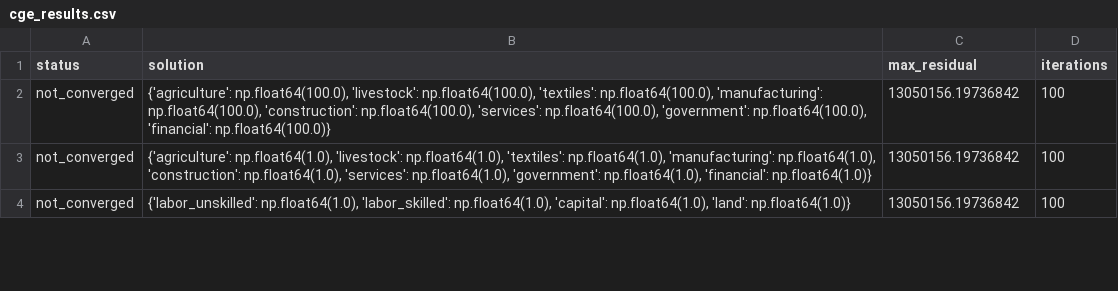
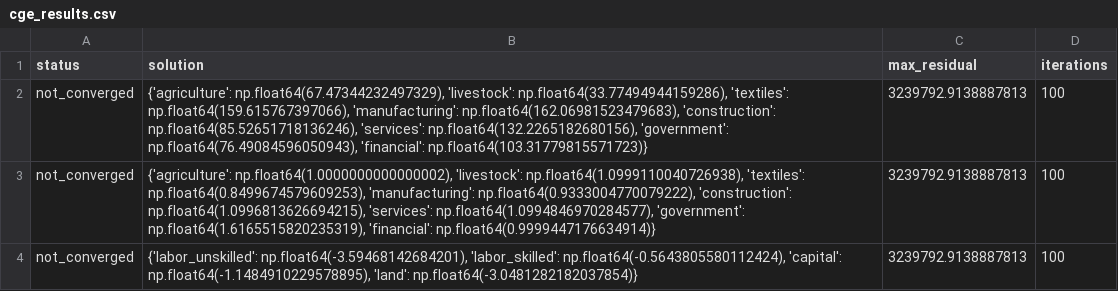
Before and after one commit to deluair/BD_macro_models_sim, a CSV file: results/cge_results.csv, drawn as a sheet; only a part is shown; the diff covers the shown part only.

Commit message:
Fix model results saving issue: Update run_all_models.py to handle DataFrame and SVARResults objects
- Fixed ABM, Behavioral, Financial, Game Theory, and SOE models to save DataFrame results
- Added special handling for SVAR model's SVARResults objects
- All models now properly save simulation results to CSV files
- Added new result files: abm_results.csv, behavioral_results.csv, financial_results.csv, game_theory_results.csv, soe_results.csv

```diff
--- a/results/cge_results.csv
+++ b/results/cge_results.csv
@@ -1,4 +1,4 @@
 status,solution,max_residual,iterations
-not_converged,"{'agriculture': np.float64(100.0), 'livestock': np.float64(100.0), 'textiles': np.float64(100.0), 'manufacturing': np.float64(100.0), 'construction': np.float64(100.0), 'services': np.float64(100.0), 'government': np.float64(100.0), 'financial': np.float64(100.0)}",13050156.19736842,100
-not_converged,"{'agriculture': np.float64(1.0), 'livestock': np.float64(1.0), 'textiles': np.float64(1.0), 'manufacturing': np.float64(1.0), 'construction': np.float64(1.0), 'services': np.float64(1.0), 'government': np.float64(1.0), 'financial': np.float64(1.0)}",13050156.19736842,100
-not_converged,"{'labor_unskilled': np.float64(1.0), 'labor_skilled': np.float64(1.0), 'capital': np.float64(1.0), 'land': np.float64(1.0)}",13050156.19736842,100
+not_converged,"{'agriculture': np.float64(67.47344232497329), 'livestock': np.float64(33.77494944159286), 'textiles': np.float64(159.615767397066), 'manufacturing': np.float64(162.06981523479683), 'construction': np.float64(85.52651718136246), 'services': np.float64(132.2265182680156), 'government': np.float64(76.49084596050943), 'financial': np.float64(103.31779815571723)}",3239792.9138887813,100
+not_converged,"{'agriculture': np.float64(1.0000000000000002), 'livestock': np.float64(1.0999110040726938), 'textiles': np.float64(0.8499674579609253), 'manufacturing': np.float64(0.9333004770079222), 'construction': np.float64(1.0996813626694215), 'services': np.float64(1.0994846970284577), 'government': np.float64(1.6165515820235319), 'financial': np.float64(0.9999447176634914)}",3239792.9138887813,100
+not_converged,"{'labor_unskilled': np.float64(-3.59468142684201), 'labor_skilled': np.float64(-0.5643805580112424), 'capital': np.float64(-1.1484910229578895), 'land': np.float64(-3.0481282182037854)}",3239792.9138887813,100
```
Also changed, not shown: 16 edited cells elsewhere in this file, data/processed/model_exports/bangladesh_cge_data.csv, data/processed/model_exports/bangladesh_dsge_data.csv, 20 other files.
